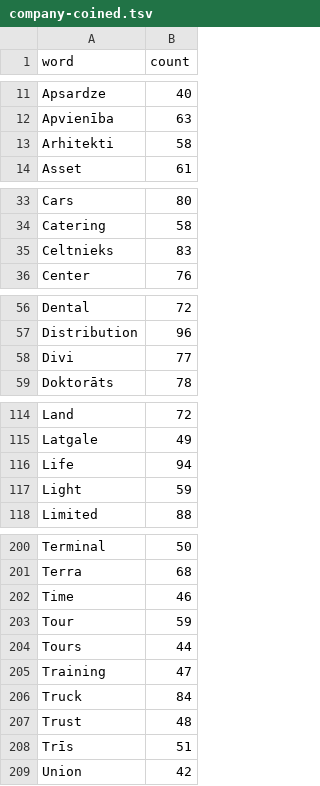
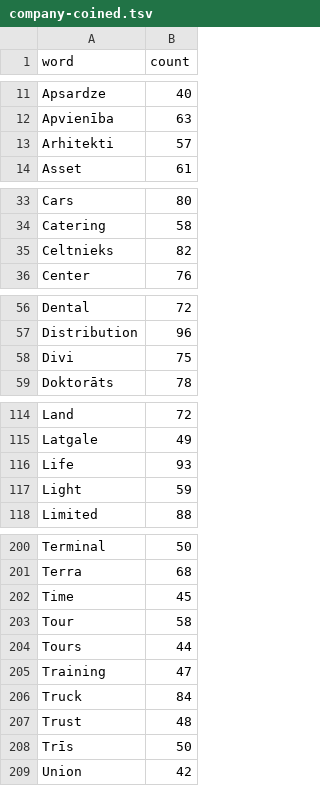
Before and after one commit to larvit/fejkdata, a TSV file: data/lv_LV/company-coined.tsv, drawn as a sheet; only a part is shown, gaps mark what is left out; the diff covers the shown part only.

Commit message:
Rebuild the lv_LV company words with each word counted once per name

```diff
--- a/data/lv_LV/company-coined.tsv
+++ b/data/lv_LV/company-coined.tsv
@@ -12,3 +12,3 @@ Apsardze	40
 Apvienība	63
-Arhitekti	58
+Arhitekti	57
 Asset	61
@@ -34,3 +34,3 @@ Cars	80
 Catering	58
-Celtnieks	83
+Celtnieks	82
 Center	76
@@ -57,3 +57,3 @@ Dental	72
 Distribution	96
-Divi	77
+Divi	75
 Doktorāts	78
@@ -115,3 +115,3 @@ Land	72
 Latgale	49
-Life	94
+Life	93
 Light	59
@@ -201,4 +201,4 @@ Terminal	50
 Terra	68
-Time	46
-Tour	59
+Time	45
+Tour	58
 Tours	44
@@ -207,3 +207,3 @@ Truck	84
 Trust	48
-Trīs	51
+Trīs	50
 Union	42
```
Also changed, not shown: 1 edited cell elsewhere in this file, data/lv_LV/company-word.tsv.
